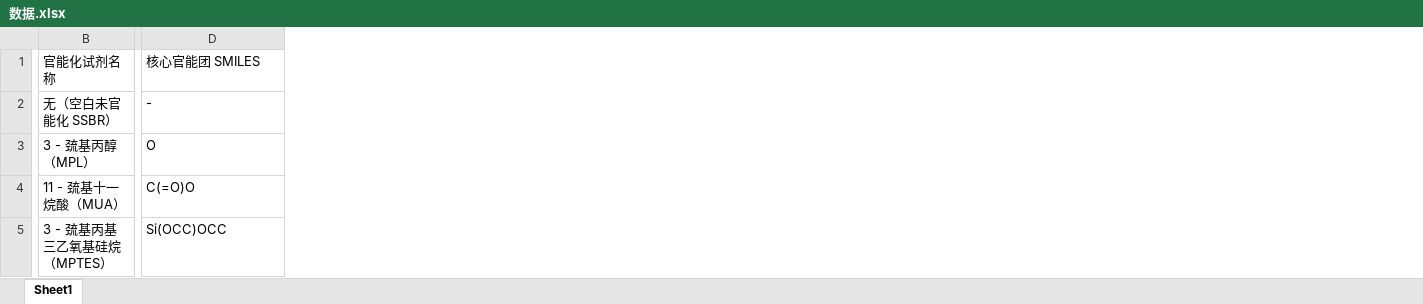
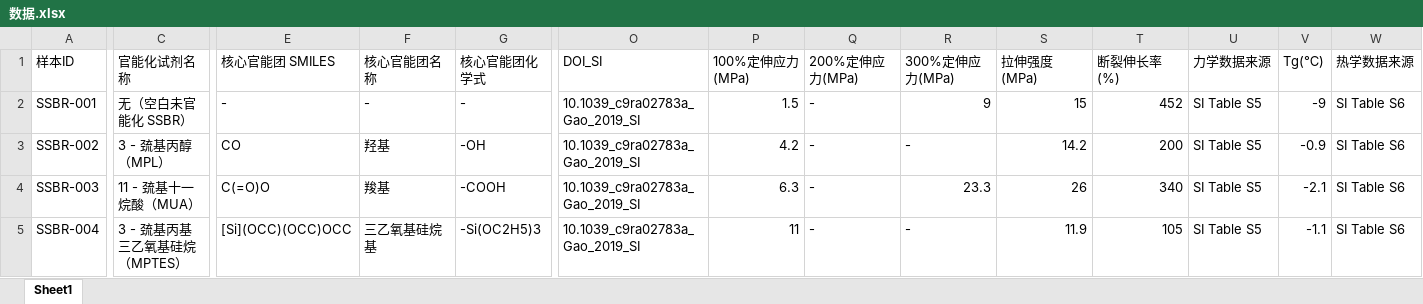
Before and after one commit to Joemzl/SSBR, an Excel workbook: dataset/数据.xlsx, sheet Sheet1, drawn as a sheet; only a part is shown, gaps mark what is left out; values as stored, in another font and other column widths than the file's, no borders; addresses are those after the commit; the diff covers the shown part only; the diff names each change by its address in the sheet, - before the commit and + after, or states it on an @@ line.

```diff
--- a/dataset/数据.xlsx (sheet Sheet1)
+++ b/dataset/数据.xlsx (sheet Sheet1)
+column A (样本ID), rows 2-5: SSBR-001 | SSBR-002 | SSBR-003 | SSBR-004
+column F (核心官能团名称), rows 2-5: - | 羟基 | 羧基 | 三乙氧基硅烷基
+column G (核心官能团化学式), rows 2-5: - | -OH | -COOH | -Si(OC2H5)3
+column O (DOI_SI), rows 2-5: all 10.1039_c9ra02783a_Gao_2019_SI
+column P (100%定伸应力(MPa)), rows 2-5: 1.5 | 4.2 | 6.3 | 11
+column Q (200%定伸应力(MPa)), rows 2-5: all -
+column R (300%定伸应力(MPa)), rows 2-5: 9 | - | 23.3 | -
+column S (拉伸强度(MPa)), rows 2-5: 15 | 14.2 | 26 | 11.9
+column T (断裂伸长率(%)), rows 2-5: 452 | 200 | 340 | 105
+column U (力学数据来源), rows 2-5: all SI Table S5
+column V (Tg(℃)), rows 2-5: -9 | -0.9 | -2.1 | -1.1
+column W (热学数据来源), rows 2-5: all SI Table S6
-E3 (核心官能团 SMILES): O
+E3 (核心官能团 SMILES): CO
-E5 (核心官能团 SMILES): Si(OCC)OCC
+E5 (核心官能团 SMILES): [Si](OCC)(OCC)OCC
```
Also changed, not shown: 2 edited cells elsewhere in this sheet, 15 other files.
